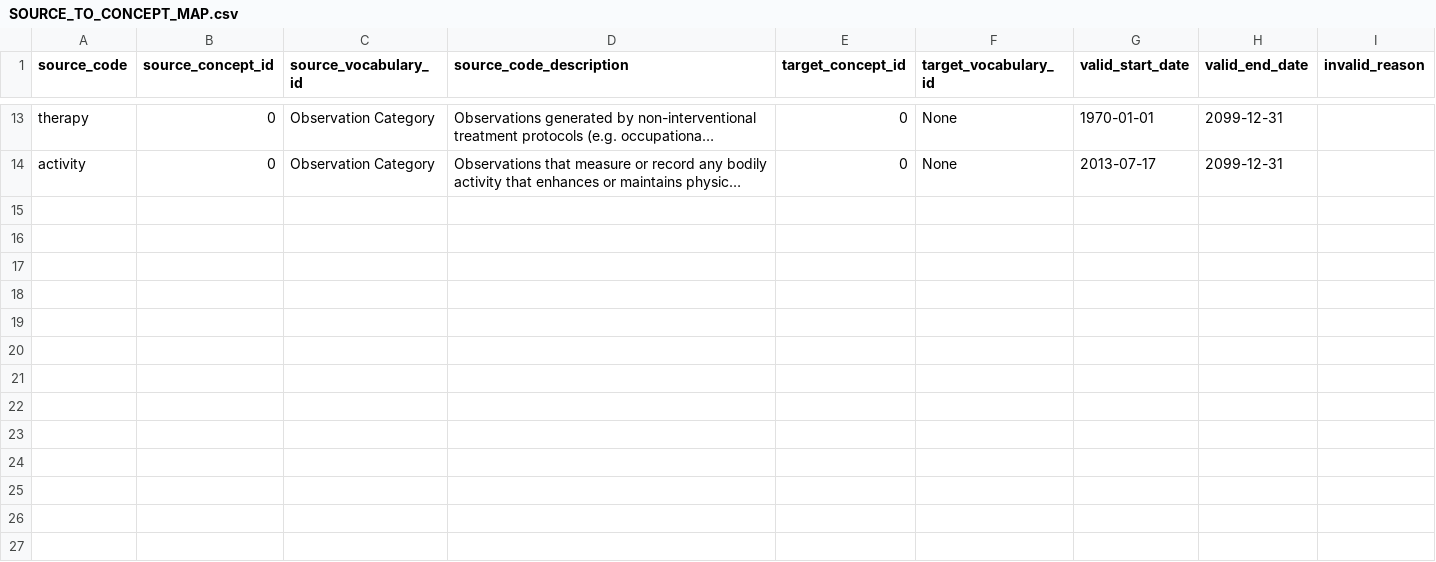
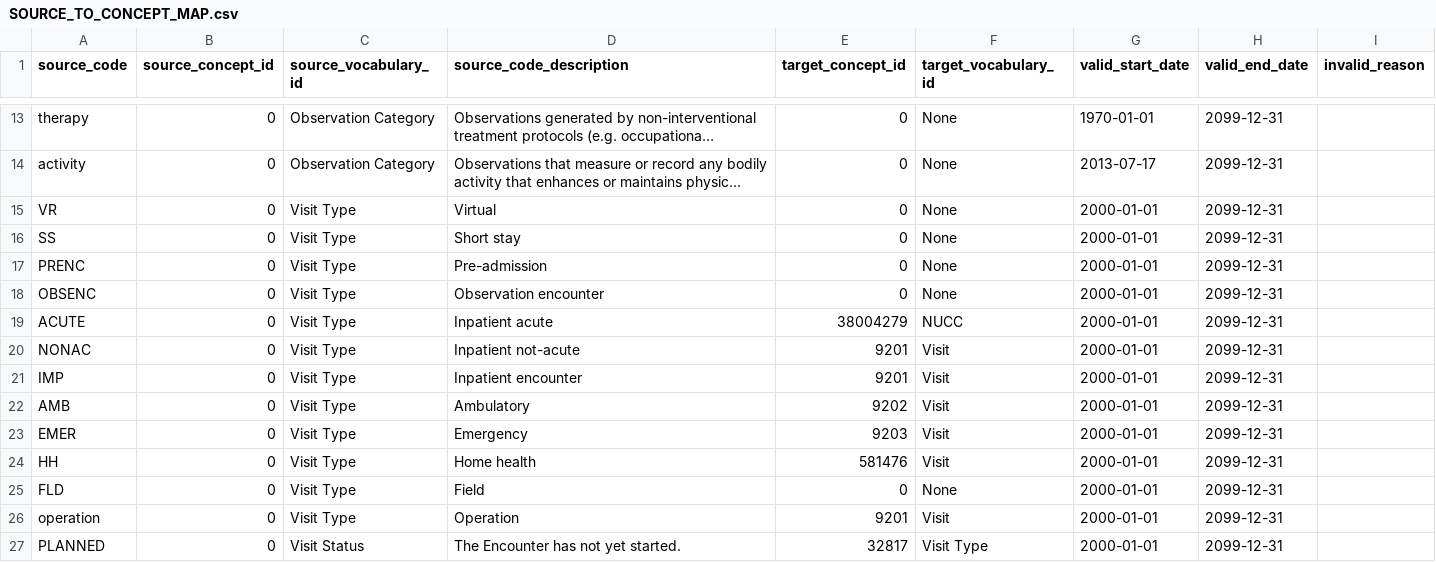
Before and after one commit to Populus-Global-Solution/ETL-German-FHIR-Core, a CSV file: src/main/resources/SOURCE_TO_CONCEPT_MAP.csv, drawn as a sheet; only a part is shown, gaps mark what is left out; long unchanged cells end in …; the diff covers the shown part only; the diff names each change by its address in the sheet, - before the commit and + after, or states it on an @@ line.

Commit message:
Fix encounter processing

```diff
--- a/src/main/resources/SOURCE_TO_CONCEPT_MAP.csv
+++ b/src/main/resources/SOURCE_TO_CONCEPT_MAP.csv
+row 15: VR | 0 | Visit Type | Virtual | 0 | None | 2000-01-01 | 2099-12-31
+row 16: SS | 0 | Visit Type | Short stay | 0 | None | 2000-01-01 | 2099-12-31
+row 17: PRENC | 0 | Visit Type | Pre-admission | 0 | None | 2000-01-01 | 2099-12-31
+row 18: OBSENC | 0 | Visit Type | Observation encounter | 0 | None | 2000-01-01 | 2099-12-31
+row 19: ACUTE | 0 | Visit Type | Inpatient acute | 38004279 | NUCC | 2000-01-01 | 2099-12-31
+row 20: NONAC | 0 | Visit Type | Inpatient not-acute | 9201 | Visit | 2000-01-01 | 2099-12-31
+row 21: IMP | 0 | Visit Type | Inpatient encounter | 9201 | Visit | 2000-01-01 | 2099-12-31
+row 22: AMB | 0 | Visit Type | Ambulatory | 9202 | Visit | 2000-01-01 | 2099-12-31
+row 23: EMER | 0 | Visit Type | Emergency | 9203 | Visit | 2000-01-01 | 2099-12-31
+row 24: HH | 0 | Visit Type | Home health | 581476 | Visit | 2000-01-01 | 2099-12-31
+row 25: FLD | 0 | Visit Type | Field | 0 | None | 2000-01-01 | 2099-12-31
+row 26: operation | 0 | Visit Type | Operation | 9201 | Visit | 2000-01-01 | 2099-12-31
+row 27: PLANNED | 0 | Visit Status | The Encounter has not yet started. | 32817 | Visit Type | 2000-01-01 | 2099-12-31
```
Also changed, not shown: 12 added rows elsewhere in this file, 1 other file.
